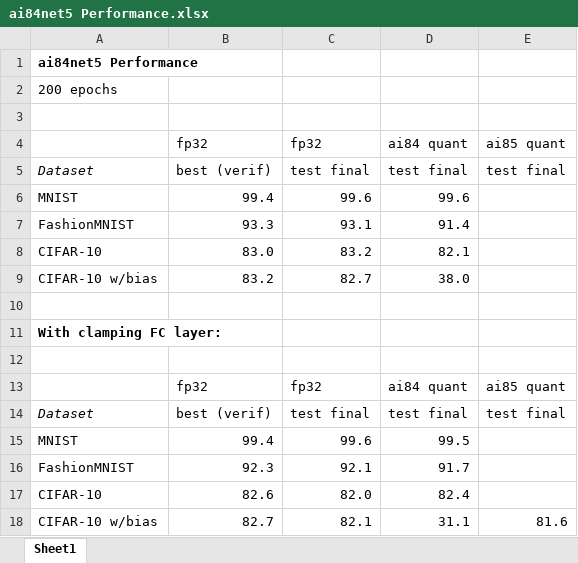
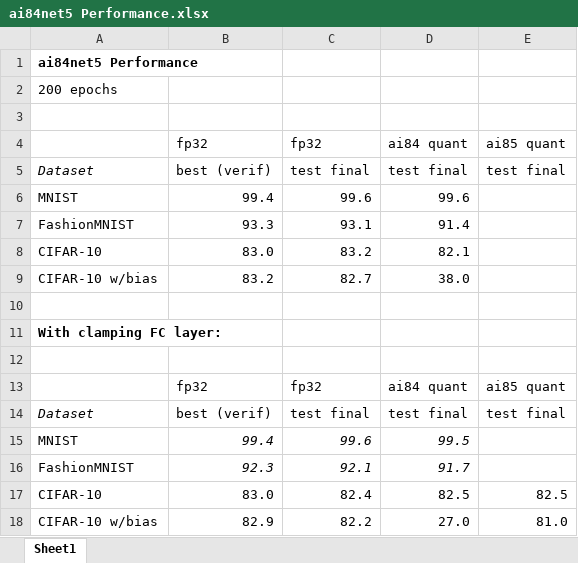
Before and after one commit to analogdevicesinc/ai8x-training, an Excel workbook: ai84net5 Performance.xlsx, sheet Sheet1, drawn as a sheet; values as stored, in another font and other column widths than the file's, no borders; removed rows and columns are numbered as before the commit, all else as after; the diff names each change by its address in the sheet, - before the commit and + after, or states it on an @@ line.

```diff
--- a/ai84net5 Performance.xlsx (sheet Sheet1)
+++ b/ai84net5 Performance.xlsx (sheet Sheet1)
-B15:D16 italic: off
+B15:D16 italic: on
-row 17: CIFAR-10 | 82.6 | 82.0 | 82.4
-row 18: CIFAR-10 w/bias | 82.7 | 82.1 | 31.1 | 81.6
+row 17: CIFAR-10 | 83.0 | 82.4 | 82.5 | 82.5
+row 18: CIFAR-10 w/bias | 82.9 | 82.2 | 27.0 | 81.0
```
Also changed, not shown: AI84 vs Arm Model.xlsx.
